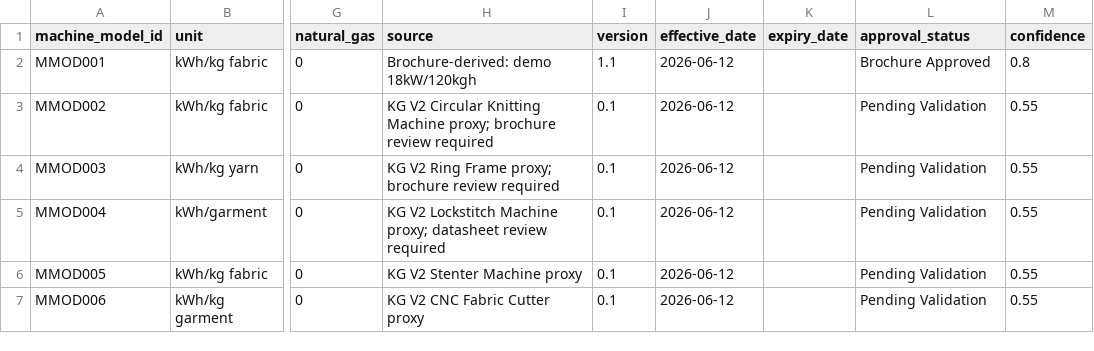
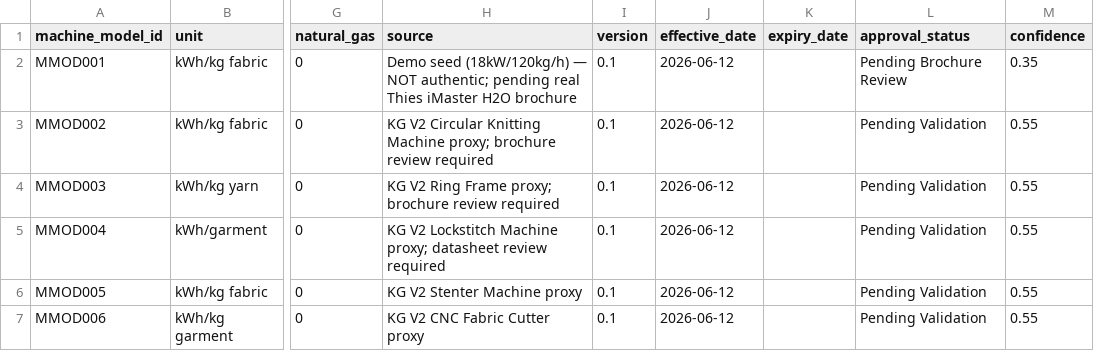
Before and after one commit to hoMangesh/stoneAir, a CSV file: data/masters/machine_energy_profiles.csv, drawn as a sheet; only a part is shown, gaps mark what is left out; the diff names each change by its address in the sheet, - before the commit and + after, or states it on an @@ line.

Commit message:
fix(masters): demote MMOD001's dishonest 'Brochure Approved' energy profile

```diff
--- a/data/masters/machine_energy_profiles.csv
+++ b/data/masters/machine_energy_profiles.csv
-H2 (source): Brochure-derived: demo 18kW/120kgh
+H2 (source): Demo seed (18kW/120kg/h) — NOT authentic; pending real Thies iMaster H2O brochure
-I2 (version): 1.1
+I2 (version): 0.1
-L2 (approval_status): Brochure Approved
+L2 (approval_status): Pending Brochure Review
-M2 (confidence): 0.8
+M2 (confidence): 0.35
```
